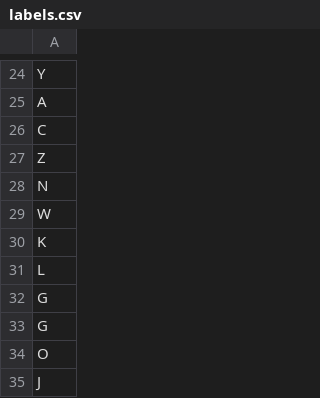
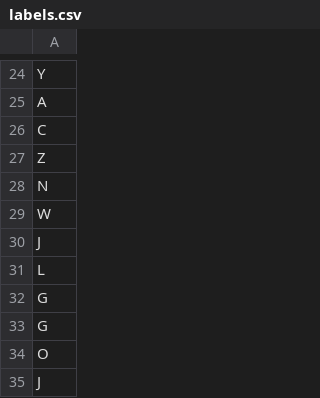
Before and after one commit to dharmiksanthoshraghav/Project-c125, a CSV file: labels.csv, drawn as a sheet; only a part is shown, gaps mark what is left out.

Commit message:
Update labels.csv

```diff
--- a/labels.csv
+++ b/labels.csv
@@ -29,3 +29,3 @@ N
 W
-K
+J
 L
```
